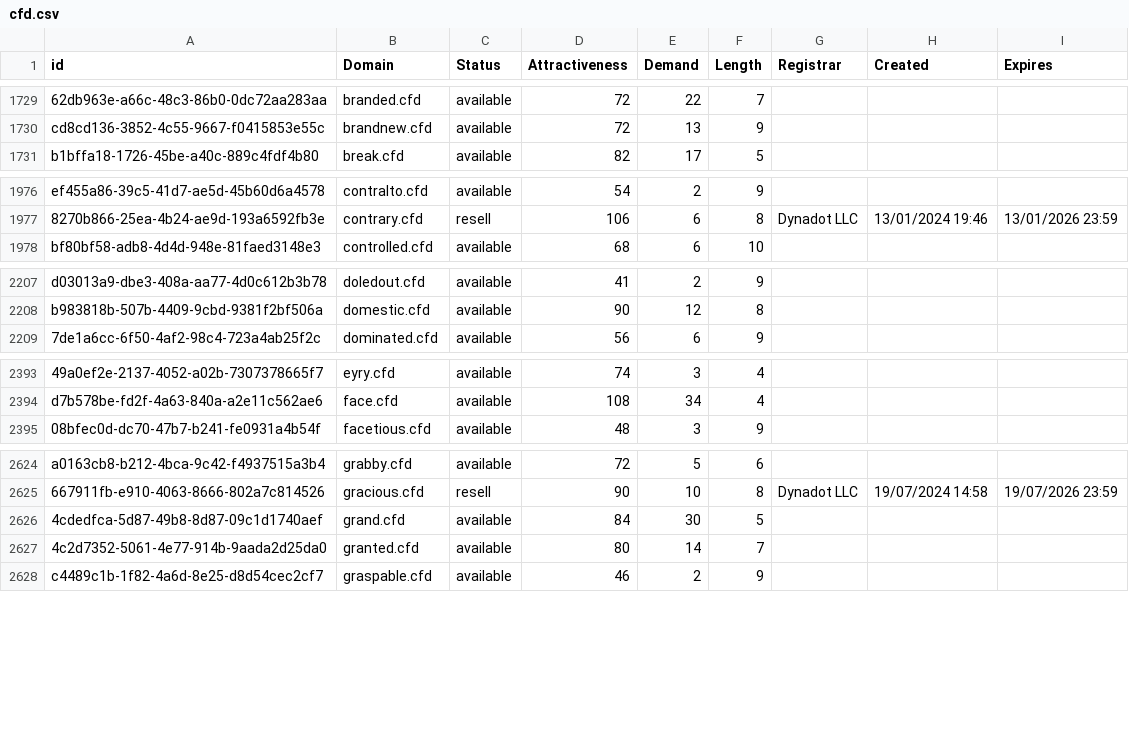
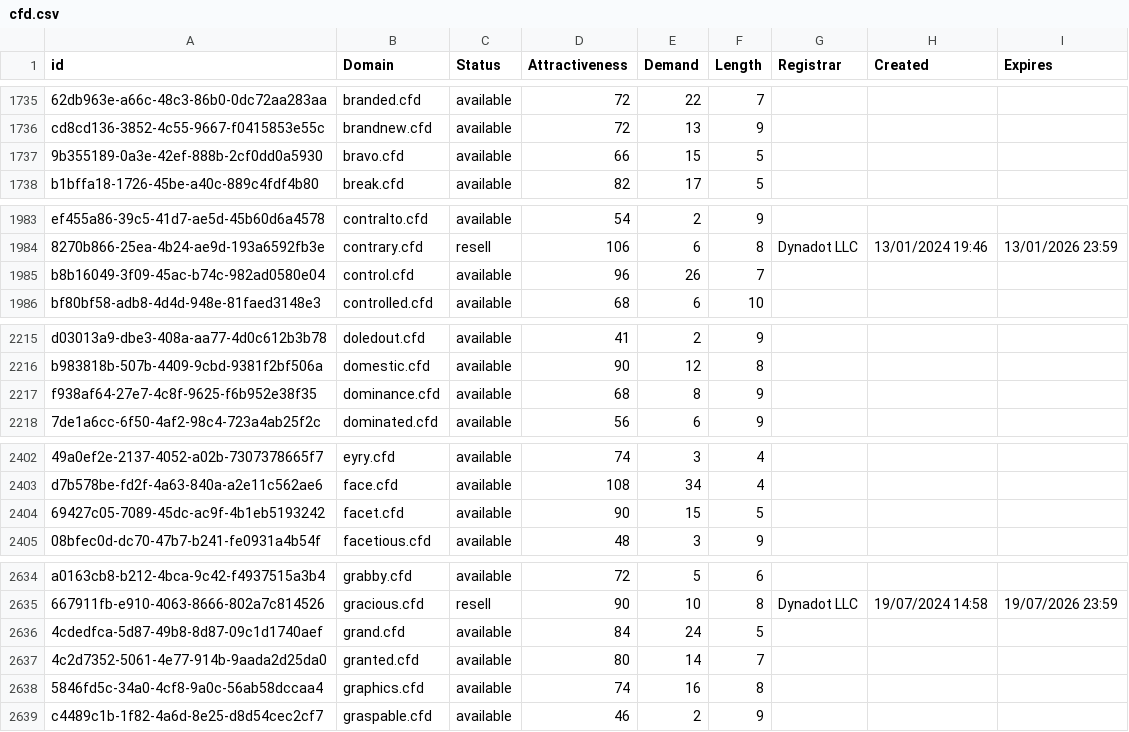
Before and after one commit to UniqueDomains/cfd-oneword-domains, a CSV file: cfd.csv, drawn as a sheet; only a part is shown, gaps mark what is left out; addresses are those after the commit; the diff covers the shown part only; the diff names each change by its address in the sheet, - before the commit and + after, or states it on an @@ line.

```diff
--- a/cfd.csv
+++ b/cfd.csv
+row 1737: 9b355189-0a3e-42ef-888b-2cf0dd0a5930 | bravo.cfd | available | 66 | 15 | 5
+row 1985: b8b16049-3f09-45ac-b74c-982ad0580e04 | control.cfd | available | 96 | 26 | 7
+row 2217: f938af64-27e7-4c8f-9625-f6b952e38f35 | dominance.cfd | available | 68 | 8 | 9
+row 2404: 69427c05-7089-45dc-ac9f-4b1eb5193242 | facet.cfd | available | 90 | 15 | 5
-E2636 (Demand): 30
+E2636 (Demand): 24
+row 2638: 5846fd5c-34a0-4cf8-9a0c-56ab58dccaa4 | graphics.cfd | available | 74 | 16 | 8
```
Also changed, not shown: 13 added rows, 1 removed row and 32 edited cells elsewhere in this file, 2 other files.
